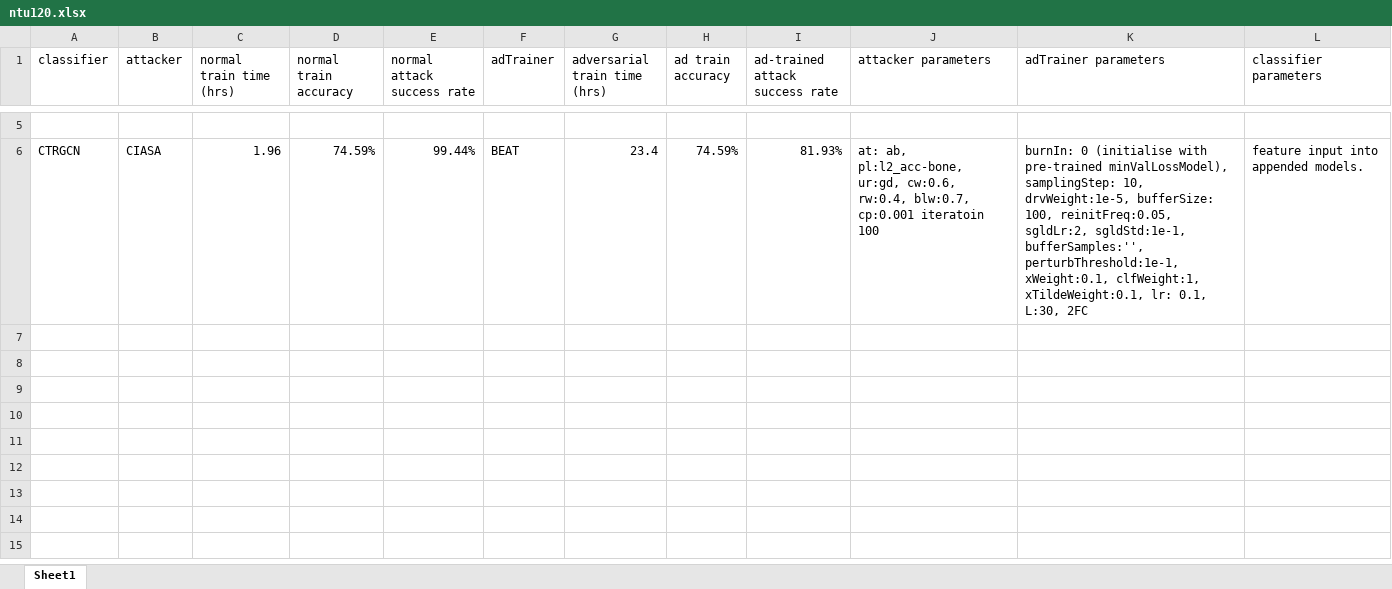
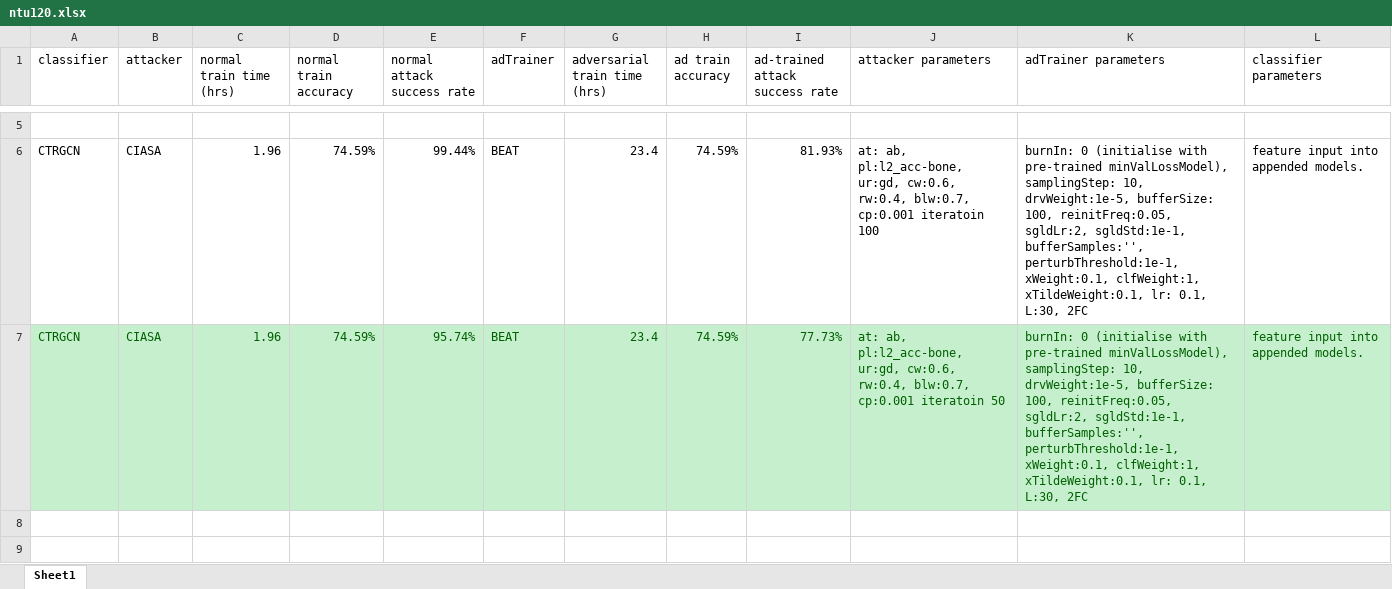
Before and after one commit to realcrane/Defending-Black-box-Skeleton-based-Human-Activity-Classifiers, an Excel workbook: results/ntu120.xlsx, sheet Sheet1, drawn as a sheet; only a part is shown, gaps mark what is left out; the shorter side is filled out with more unchanged rows; values as stored, in another font and other column widths than the file's, no borders; the diff covers the shown part only; the diff names each change by its address in the sheet, - before the commit and + after, or states it on an @@ line.

```diff
--- a/results/ntu120.xlsx (sheet Sheet1)
+++ b/results/ntu120.xlsx (sheet Sheet1)
-row 7: (empty)
+row 7: CTRGCN | CIASA | 1.96 | 74.59% | 95.74% | BEAT | 23.4 | 74.59% | 77.73% | at: ab, pl:l2_acc-bone, ur:gd, cw:0.6, rw:0.4, blw:0.7, cp:0.001 iteratoin 50 | burnIn: 0 (initialise with pre-trained minValLossModel), samplingStep: 10, drvWeight:1e-5, bufferSize: 100, reinitFreq:0.05, sgldLr:2, sgldStd:1e-1, bufferSamples:'', perturbThreshold:1e-1, xWeight:0.1, clfWeight:1, xTildeWeight:0.1, lr: 0.1, L:30, 2FC | feature input into appended models.
-A7:L7 fill: none
+A7:L7 fill: #C6EFCE
```
Also changed, not shown: 1 added row elsewhere in this sheet, 2 other files.
